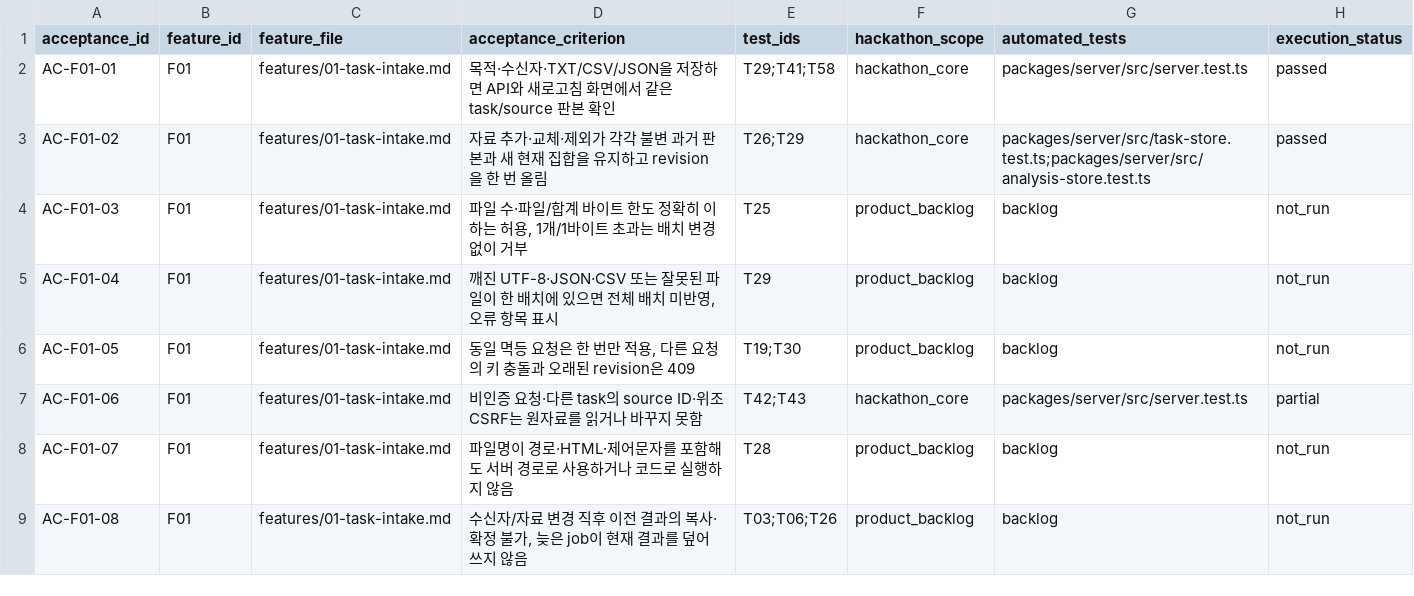
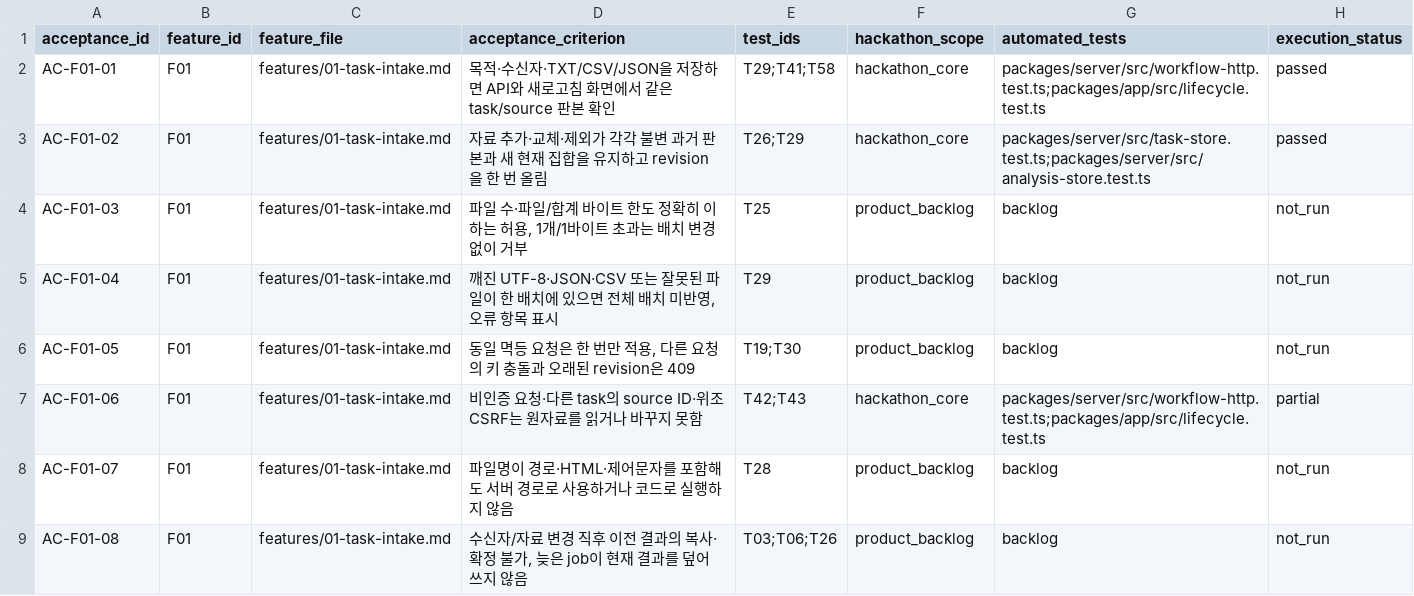
Before and after one commit to my-trash-bin/261030-codyssey-hackathon, a CSV file: docs/qa/acceptance-map.csv, drawn as a sheet; only a part is shown.

```diff
--- a/docs/qa/acceptance-map.csv
+++ b/docs/qa/acceptance-map.csv
@@ -1,3 +1,3 @@
 acceptance_id,feature_id,feature_file,acceptance_criterion,test_ids,hackathon_scope,automated_tests,execution_status
-AC-F01-01,F01,features/01-task-intake.md,목적·수신자·TXT/CSV/JSON을 저장하면 API와 새로고침 화면에서 같은 task/source 판본 확인,T29;T41;T58,hackathon_core,packages/server/src/server.test.ts,passed
+AC-F01-01,F01,features/01-task-intake.md,목적·수신자·TXT/CSV/JSON을 저장하면 API와 새로고침 화면에서 같은 task/source 판본 확인,T29;T41;T58,hackathon_core,packages/server/src/workflow-http.test.ts;packages/app/src/lifecycle.test.ts,passed
 AC-F01-02,F01,features/01-task-intake.md,자료 추가·교체·제외가 각각 불변 과거 판본과 새 현재 집합을 유지하고 revision을 한 번 올림,T26;T29,hackathon_core,packages/server/src/task-store.test.ts;packages/server/src/analysis-store.test.ts,passed
@@ -6,3 +6,3 @@ AC-F01-04,F01,features/01-task-intake.md,"깨진 UTF-8·JSON·CSV 또는 잘못
 AC-F01-05,F01,features/01-task-intake.md,"동일 멱등 요청은 한 번만 적용, 다른 요청의 키 충돌과 오래된 revision은 409",T19;T30,product_backlog,backlog,not_run
-AC-F01-06,F01,features/01-task-intake.md,비인증 요청·다른 task의 source ID·위조 CSRF는 원자료를 읽거나 바꾸지 못함,T42;T43,hackathon_core,packages/server/src/server.test.ts,partial
+AC-F01-06,F01,features/01-task-intake.md,비인증 요청·다른 task의 source ID·위조 CSRF는 원자료를 읽거나 바꾸지 못함,T42;T43,hackathon_core,packages/server/src/workflow-http.test.ts;packages/app/src/lifecycle.test.ts,partial
 AC-F01-07,F01,features/01-task-intake.md,파일명이 경로·HTML·제어문자를 포함해도 서버 경로로 사용하거나 코드로 실행하지 않음,T28,product_backlog,backlog,not_run
```
Also changed, not shown: docs/qa/traceability.csv, 55 other files.
